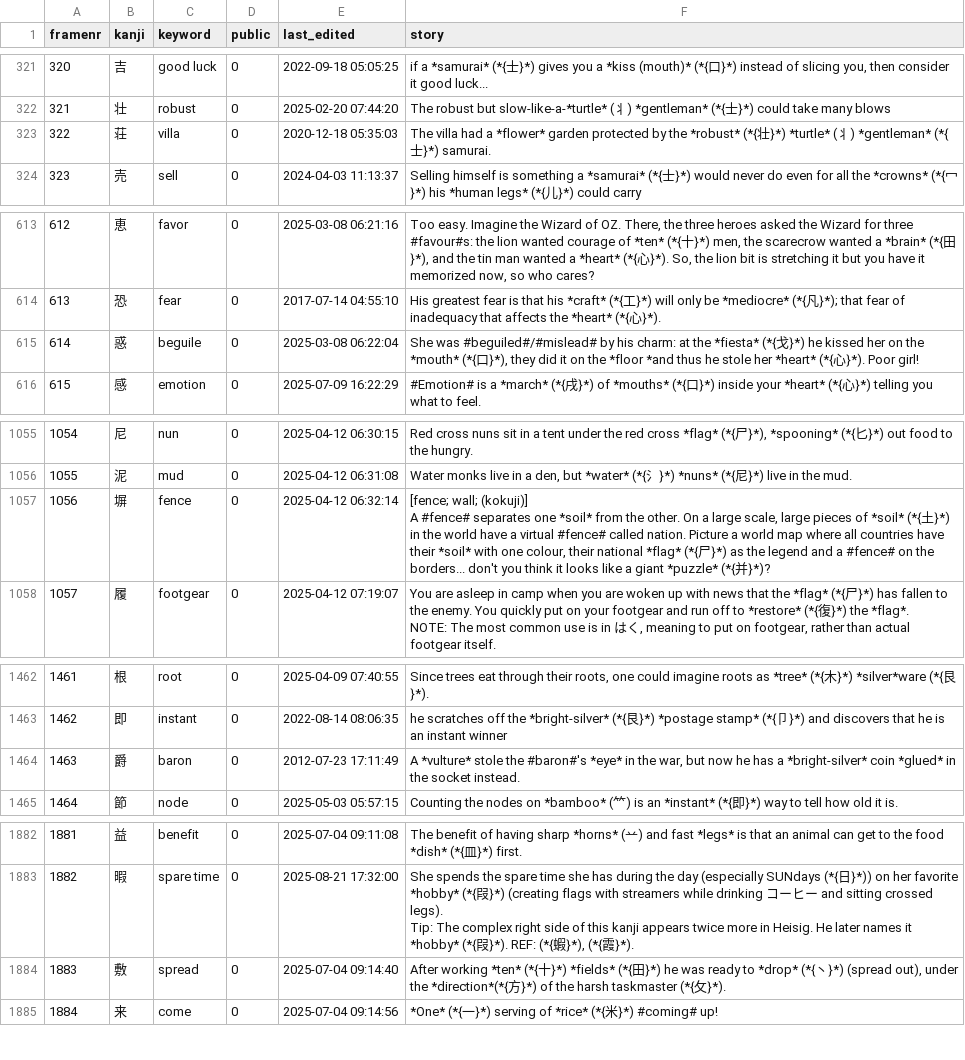
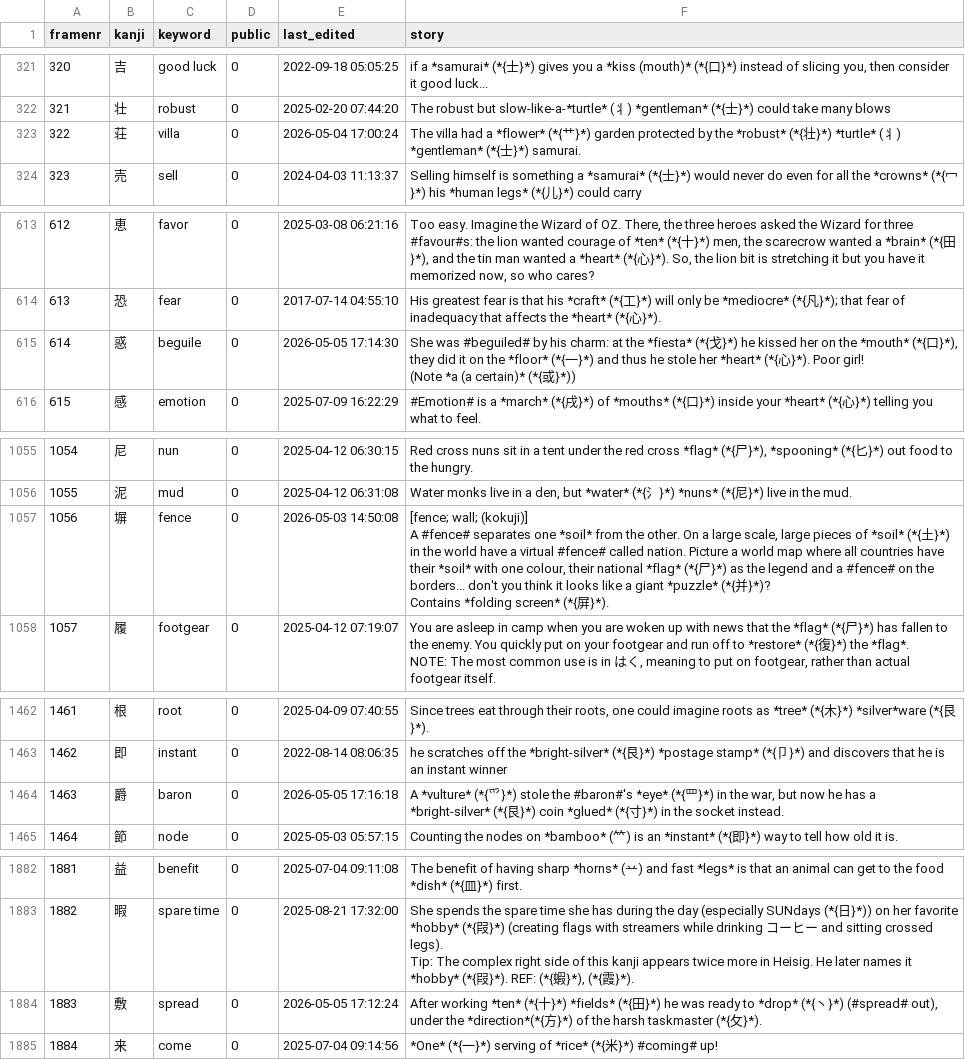
Before and after one commit to AntonioCarlini/japanese, a CSV file: external/my_stories.csv, drawn as a sheet; only a part is shown, gaps mark what is left out; ↵ is a line break in a cell; the diff covers the shown part only; the diff names each change by its address in the sheet, - before the commit and + after, or states it on an @@ line.

Commit message:
external/my_stories.csv: Minor updates from koohii.com
A few stories were slightly enhanced during the latest review.

```diff
--- a/external/my_stories.csv
+++ b/external/my_stories.csv
-E323 (last_edited): 2020-12-18 05:35:03
+E323 (last_edited): 2026-05-04 17:00:24
-F323 (story): …a *flower* garden protected…
+F323 (story): …a *flower* (*{艹}*) garden protected…
-E615 (last_edited): 2025-03-08 06:22:04
+E615 (last_edited): 2026-05-05 17:14:30
-F615 (story): She was #beguiled#/#mislead# by his charm: at the *fiesta* (*{戈}*) he kissed her on the *mouth* (*{口}*), they did it on the *floor *and thus he stole her *heart* (*{心}*). Poor girl!
+F615 (story): She was #beguiled# by his charm: at the *fiesta* (*{戈}*) he kissed her on the *mouth* (*{口}*), they did it on the *floor* (*{一}*) and thus he stole her *heart* (*{心}*). Poor girl! ↵ (Note *a (a certain)* (*{或}*))
-E1057 (last_edited): 2025-04-12 06:32:14
+E1057 (last_edited): 2026-05-03 14:50:08
-F1057 (story): …并}*)?
+F1057 (story): …并}*)? ↵ Contains *folding screen* (*{屏}*).
-E1464 (last_edited): 2012-07-23 17:11:49
+E1464 (last_edited): 2026-05-05 17:16:18
-F1464 (story): A *vulture* stole the #baron#'s *eye* in the war, but now he has a *bright-silver* coin *glued* in the…
+F1464 (story): A *vulture* (*{爫}*) stole the #baron#'s *eye* (*{罒}*) in the war, but now he has a *bright-silver* (*{艮}*) coin *glued* (*{寸}*) in the…
-E1884 (last_edited): 2025-07-04 09:14:40
+E1884 (last_edited): 2026-05-05 17:12:24
-F1884 (story): …丶}*) (spread out), under…
+F1884 (story): …丶}*) (#spread# out), under…
```
Also changed, not shown: 2 edited cells elsewhere in this file.
